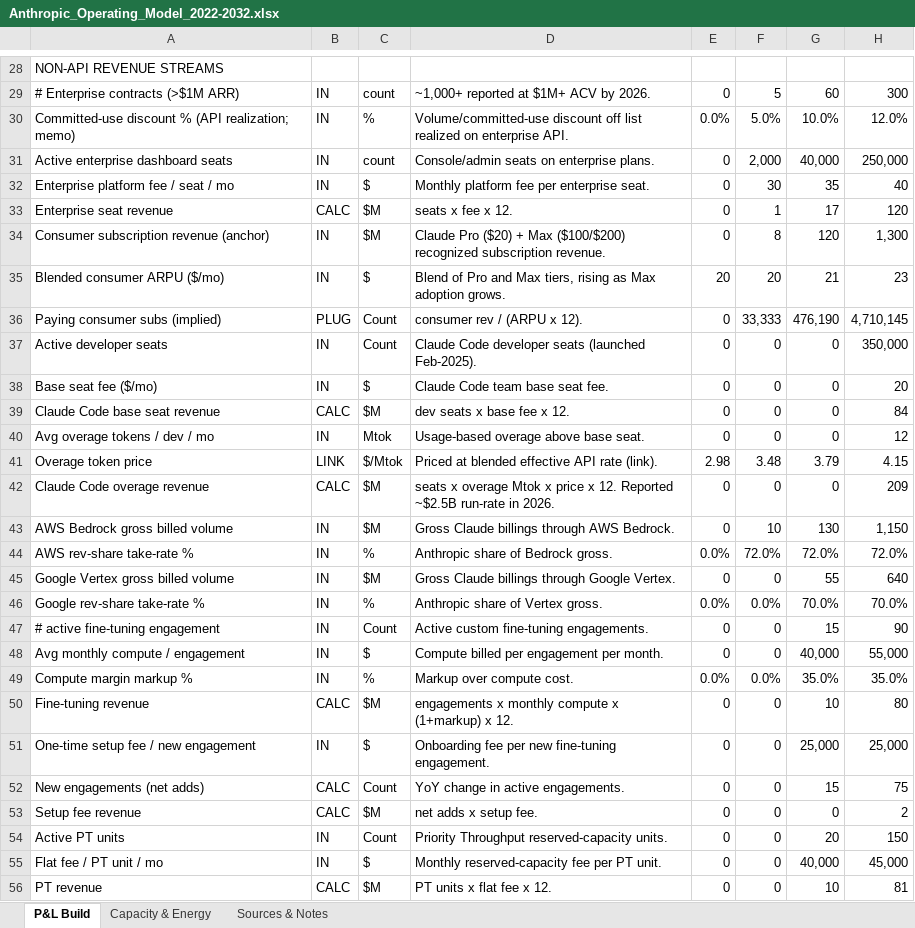
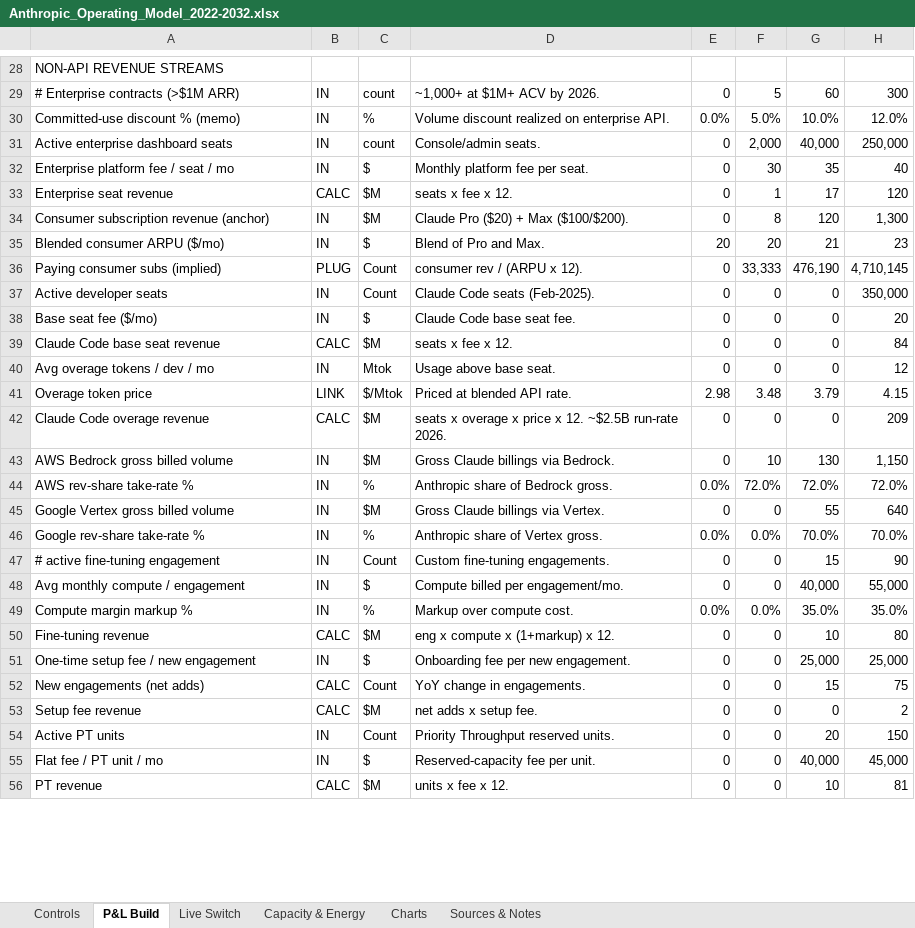
Before and after one commit to HRPB-SA/pitchbook-analyst-agent, an Excel workbook: output/Anthropic_Operating_Model_2022-2032.xlsx, sheet P&L Build, drawn as a sheet; only a part is shown, gaps mark what is left out; values as stored, in another font and other column widths than the file's, no cell formats; the diff covers the shown part only; the diff names each change by its address in the sheet, - before the commit and + after, or states it on an @@ line.

```diff
--- a/output/Anthropic_Operating_Model_2022-2032.xlsx (sheet P&L Build)
+++ b/output/Anthropic_Operating_Model_2022-2032.xlsx (sheet P&L Build)
+sheet tab: Controls
+sheet tab: Live Switch
+sheet tab: Charts
-D29: ~1,000+ reported at $1M+ ACV by 2026.
+D29: ~1,000+ at $1M+ ACV by 2026.
-A30: Committed-use discount % (API realization; memo)
+A30: Committed-use discount % (memo)
-D30: Volume/committed-use discount off list realized on…
+D30: Volume discount realized on…
-D31: Console/admin seats on enterprise plans.
+D31: Console/admin seats.
-D32: Monthly platform fee per enterprise seat.
+D32: Monthly platform fee per seat.
-D34: …+ Max ($100/$200) recognized subscription revenue.
+D34: …+ Max ($100/$200).
-D35: Blend of Pro and Max tiers, rising as Max adoption grows.
+D35: Blend of Pro and Max.
-D37: Claude Code developer seats (launched Feb-2025).
+D37: Claude Code seats (Feb-2025).
-D38: Claude Code team base seat fee.
+D38: Claude Code base seat fee.
-D39: dev seats x base fee x 12.
+D39: seats x fee x 12.
-D40: Usage-based overage above base seat.
+D40: Usage above base seat.
-D41: Priced at blended effective API rate (link).
+D41: Priced at blended API rate.
-D42: …x overage Mtok x price x 12. Reported ~$2.5B run-rate in 2026.
+D42: …x overage x price x 12. ~$2.5B run-rate 2026.
-D43: Gross Claude billings through AWS Bedrock.
+D43: Gross Claude billings via Bedrock.
-D45: Gross Claude billings through Google Vertex.
+D45: Gross Claude billings via Vertex.
-D47: Active custom fine-tuning engagements.
+D47: Custom fine-tuning engagements.
-D48: Compute billed per engagement per month.
+D48: Compute billed per engagement/mo.
-D50: engagements x monthly compute x (1+markup) x 12.
+D50: eng x compute x (1+markup) x 12.
-D51: Onboarding fee per new fine-tuning engagement.
+D51: Onboarding fee per new engagement.
-D52: YoY change in active engagements.
+D52: YoY change in engagements.
-D54: Priority Throughput reserved-capacity units.
+D54: Priority Throughput reserved units.
-D55: Monthly reserved-capacity fee per PT unit.
+D55: Reserved-capacity fee per unit.
-D56: PT units x flat fee x 12.
+D56: units x fee x 12.
```
Also changed, not shown: 1 added row, 95 edited cells and merged cells elsewhere in this sheet, sheet Sources & Notes, sheet Capacity & Energy, cell formats, charts or pictures, 1 other file.
